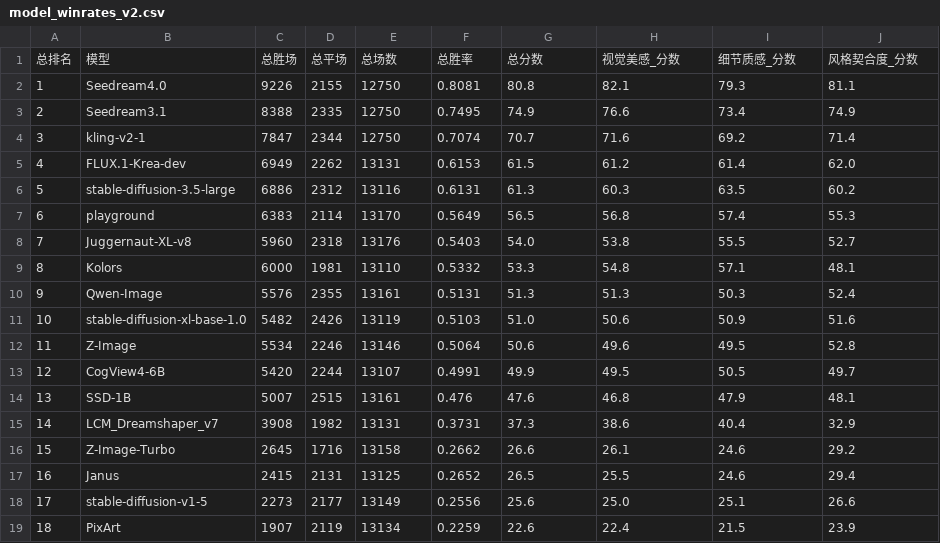
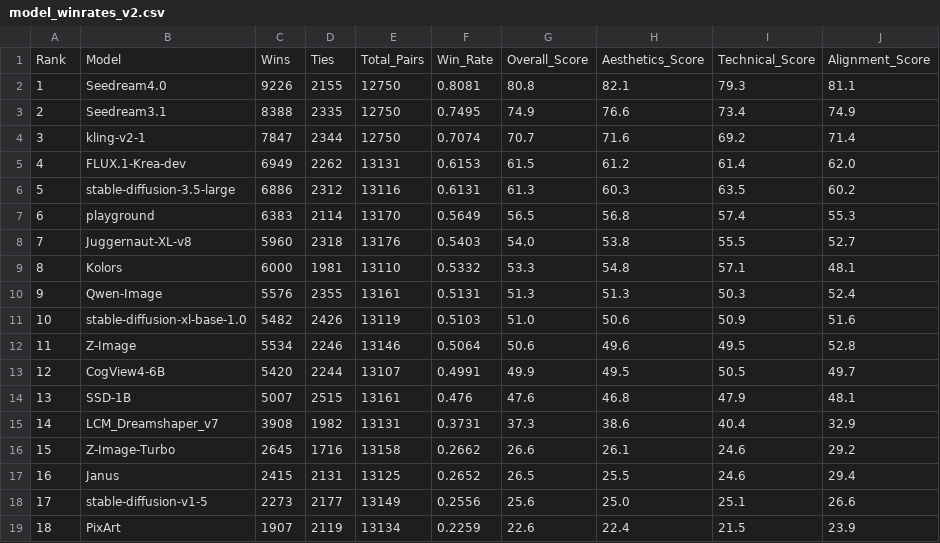
Before and after one commit to wangjiarui153/AesGI-Bench, a CSV file: model_winrates_v2.csv, drawn as a sheet.

Commit message:
Update model_winrates_v2.csv

```diff
--- a/model_winrates_v2.csv
+++ b/model_winrates_v2.csv
@@ -1,2 +1,2 @@
-总排名,模型,总胜场,总平场,总场数,总胜率,总分数,视觉美感_分数,细节质感_分数,风格契合度_分数
+Rank,Model,Wins,Ties,Total_Pairs,Win_Rate,Overall_Score,Aesthetics_Score,Technical_Score,Alignment_Score
 1,Seedream4.0,9226,2155,12750,0.8081,80.8,82.1,79.3,81.1
```
